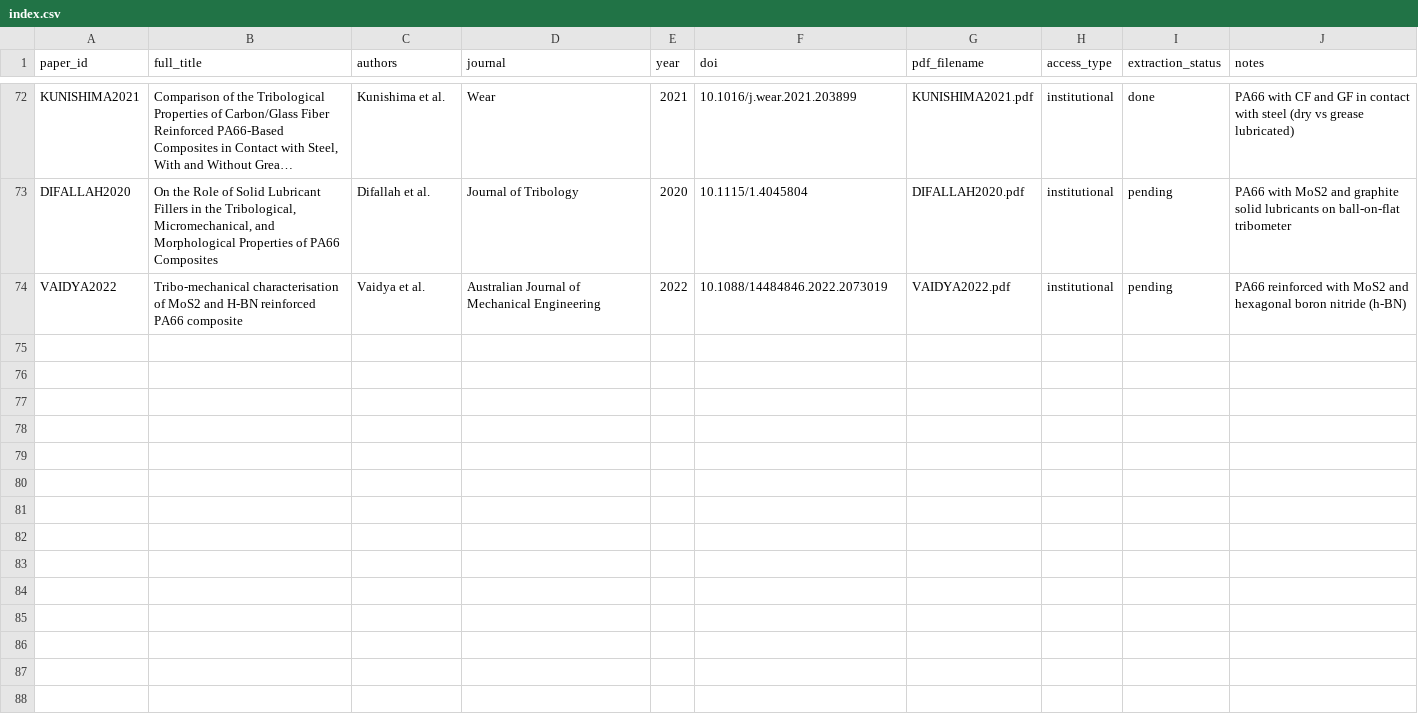
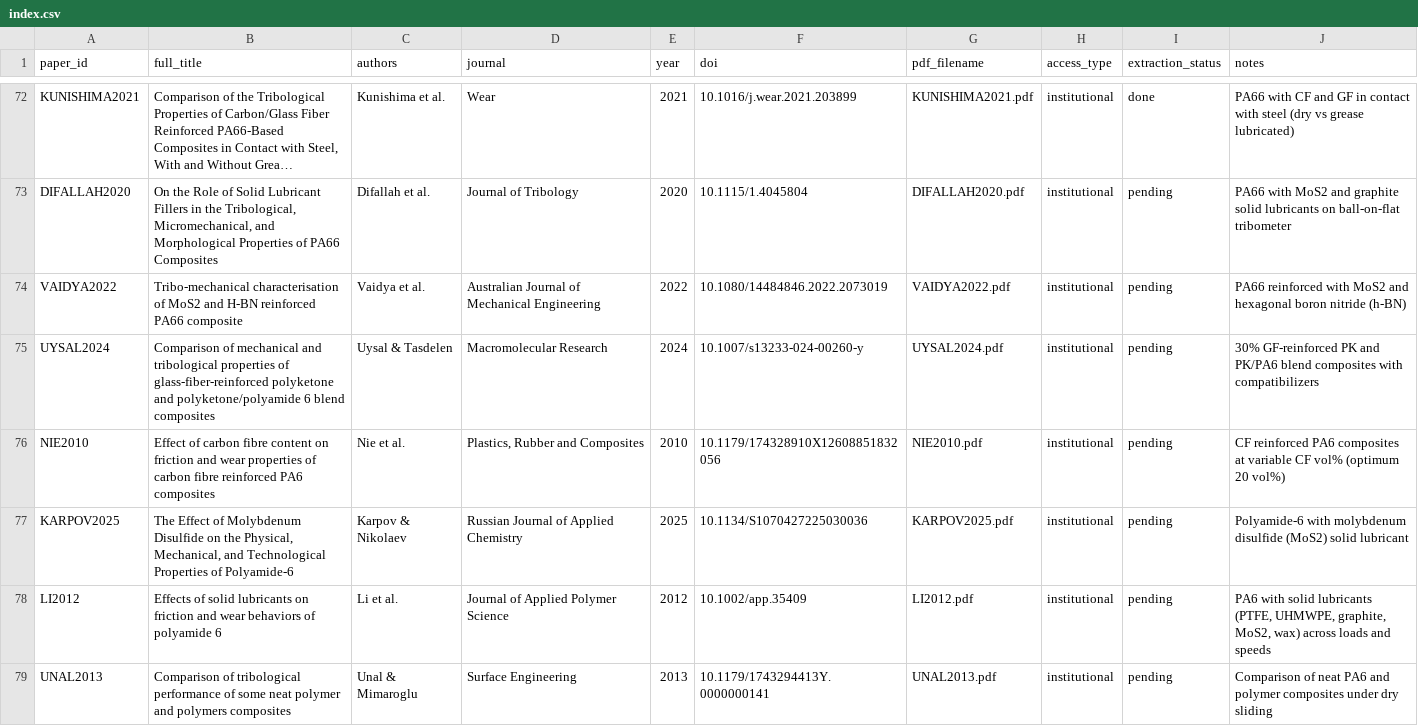
Before and after one commit to M-A-SAIADITHYAA/tribologyanalyser, a CSV file: papers/index.csv, drawn as a sheet; only a part is shown, gaps mark what is left out; long unchanged cells end in …; the diff names each change by its address in the sheet, - before the commit and + after, or states it on an @@ line.

```diff
--- a/papers/index.csv
+++ b/papers/index.csv
-F74 (doi): 10.1088/14484846.2022.2073019
+F74 (doi): 10.1080/14484846.2022.2073019
+row 75: UYSAL2024 | Comparison of mechanical and tribological properties of glass-fiber-reinforced polyketone and polyketone/polyamide 6 blend composites | Uysal & Tasdelen | Macromolecular Research | 2024 | 10.1007/s13233-024-00260-y | UYSAL2024.pdf | institutional | pending | 30% GF-reinforced PK and PK/PA6 blend composites with compatibilizers
+row 76: NIE2010 | Effect of carbon fibre content on friction and wear properties of carbon fibre reinforced PA6 composites | Nie et al. | Plastics, Rubber and Composites | 2010 | 10.1179/174328910X12608851832056 | NIE2010.pdf | institutional | pending | CF reinforced PA6 composites at variable CF vol% (optimum 20 vol%)
+row 77: KARPOV2025 | The Effect of Molybdenum Disulfide on the Physical, Mechanical, and Technological Properties of Polyamide-6 | Karpov & Nikolaev | Russian Journal of Applied Chemistry | 2025 | 10.1134/S1070427225030036 | KARPOV2025.pdf | institutional | pending | Polyamide-6 with molybdenum disulfide (MoS2) solid lubricant
+row 78: LI2012 | Effects of solid lubricants on friction and wear behaviors of polyamide 6 | Li et al. | Journal of Applied Polymer Science | 2012 | 10.1002/app.35409 | LI2012.pdf | institutional | pending | PA6 with solid lubricants (PTFE, UHMWPE, graphite, MoS2, wax) across loads and speeds
+row 79: UNAL2013 | Comparison of tribological performance of some neat polymer and polymers composites | Unal & Mimaroglu | Surface Engineering | 2013 | 10.1179/1743294413Y.0000000141 | UNAL2013.pdf | institutional | pending | Comparison of neat PA6 and polymer composites under dry sliding
```
Also changed, not shown: 8 other files.
